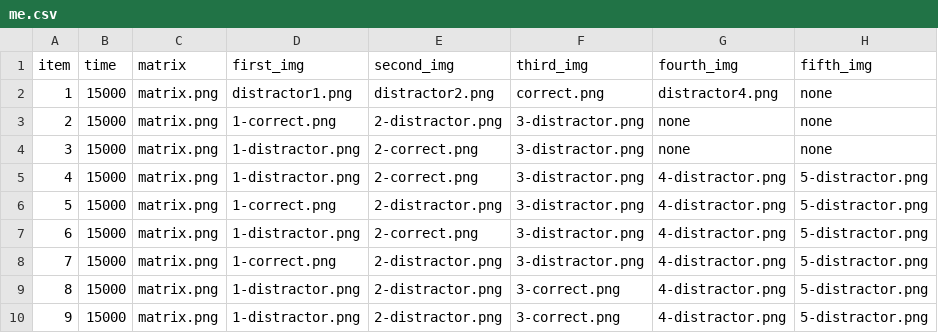
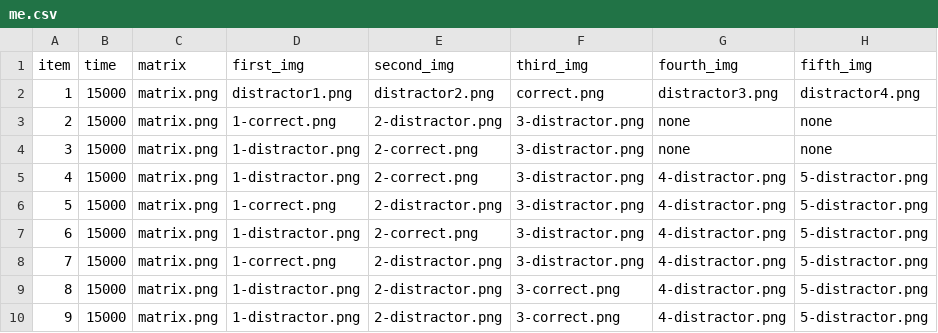
Before and after one commit to adgohar/IDS-M-adaptive, a CSV file: me.csv, drawn as a sheet.

Commit message:
Update me.csv

```diff
--- a/me.csv
+++ b/me.csv
@@ -1,3 +1,3 @@
 item, time, matrix, first_img, second_img, third_img, fourth_img, fifth_img
-1, 15000, matrix.png, distractor1.png, distractor2.png, correct.png, distractor4.png, none
+1, 15000, matrix.png, distractor1.png, distractor2.png, correct.png, distractor3.png, distractor4.png
 2, 15000, matrix.png, 1-correct.png, 2-distractor.png, 3-distractor.png, none, none
```
